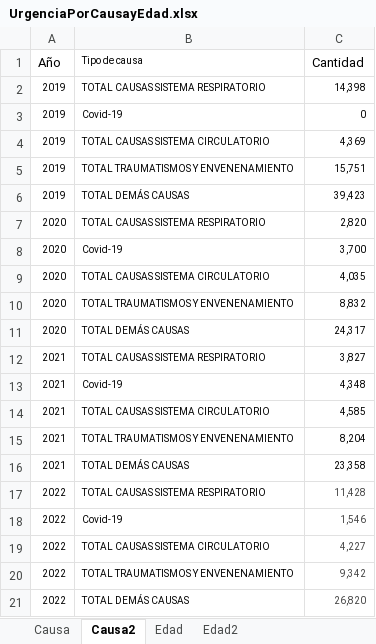
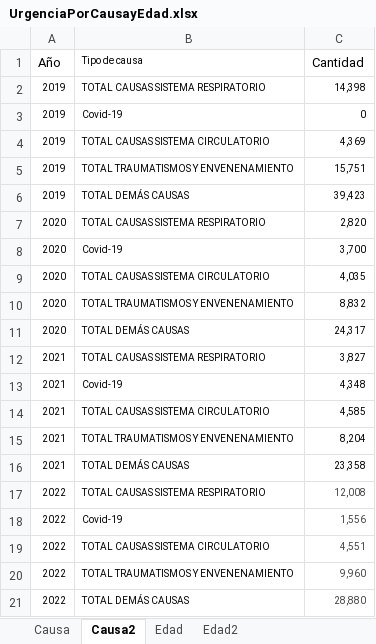
Before and after one commit to AnastasiaRebolledo/Dash_HBV_Emergency_unit-, an Excel workbook: Prueba/UrgenciaPorCausayEdad.xlsx, sheet Causa2, drawn as a sheet; values as stored, in another font and other column widths than the file's, no borders; the diff names each change by its address in the sheet, - before the commit and + after, or states it on an @@ line.

```diff
--- a/Prueba/UrgenciaPorCausayEdad.xlsx (sheet Causa2)
+++ b/Prueba/UrgenciaPorCausayEdad.xlsx (sheet Causa2)
-C17 (Cantidad): 11,428
+C17 (Cantidad): 12,008
-C18 (Cantidad): 1,546
+C18 (Cantidad): 1,556
-C19 (Cantidad): 4,227
+C19 (Cantidad): 4,551
-C20 (Cantidad): 9,342
+C20 (Cantidad): 9,960
-C21 (Cantidad): 26,820
+C21 (Cantidad): 28,880
```
Also changed, not shown: sheet Edad, sheet Causa, sheet Edad2, Prueba/Urgencia2020.xlsx, Prueba/Urgencia2022.xlsx, 1 other file.
